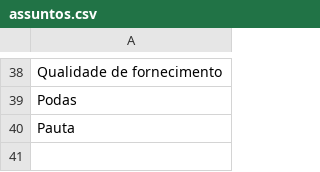
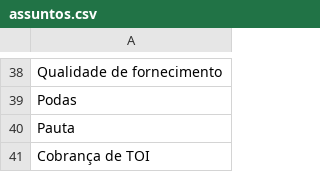
Before and after one commit to kaka-alt/BotBeta, a CSV file: listas/assuntos.csv, drawn as a sheet; only a part is shown, gaps mark what is left out.

```diff
--- a/listas/assuntos.csv
+++ b/listas/assuntos.csv
@@ -40 +40,2 @@ Podas
 Pauta
+Cobrança de TOI
```
Also changed, not shown: 1 other file.
